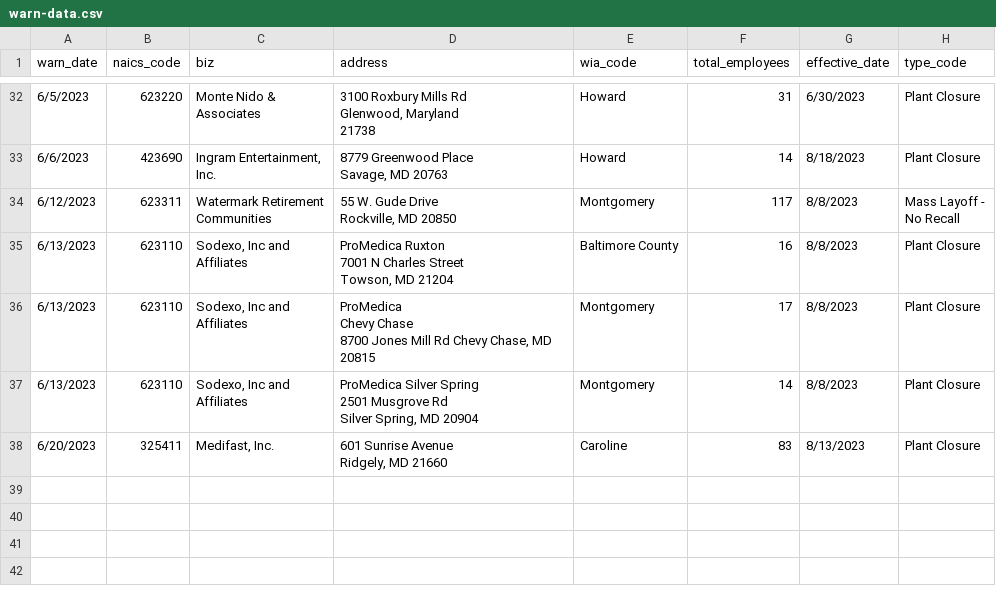
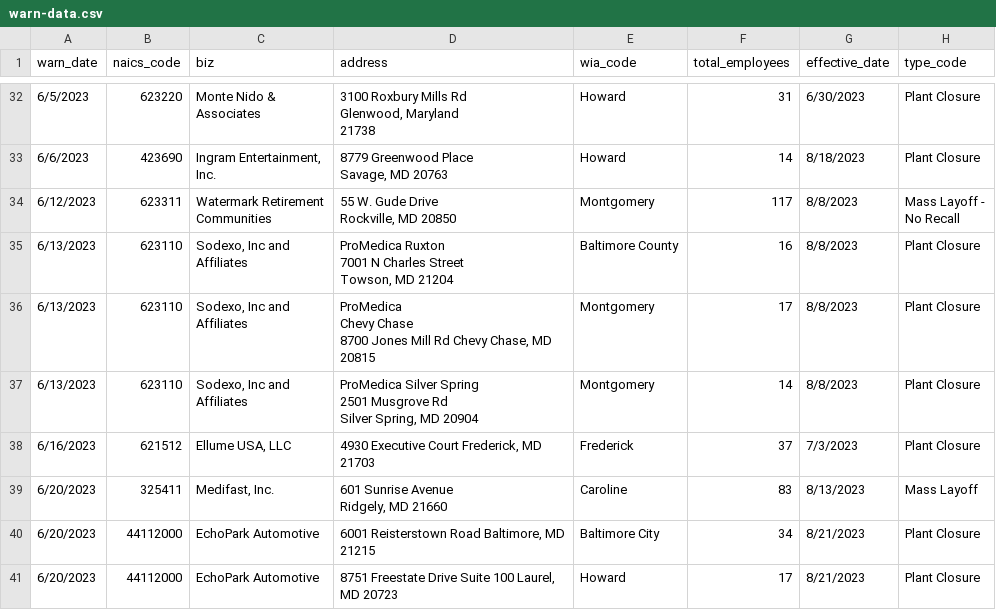
Before and after one commit to colleenodea/first-nicar-github-scraper, a CSV file: warn-data.csv, drawn as a sheet; only a part is shown, gaps mark what is left out.

```diff
--- a/warn-data.csv
+++ b/warn-data.csv
@@ -98,3 +98,6 @@ Affiliates","ProMedica Silver Spring
 Silver Spring, MD 20904",Montgomery,14,8/8/2023,Plant Closure
-6/20/2023,325411,"Medifast, Inc.","601 Sunrise Avenue
-Ridgely, MD 21660",Caroline,83,8/13/2023,Plant Closure
+6/16/2023,621512,"Ellume USA, LLC","4930 Executive Court                                 Frederick, MD 21703",Frederick,37,7/3/2023,Plant Closure
+6/20/2023,325411,"Medifast, Inc.","601 Sunrise Avenue
+Ridgely, MD 21660",Caroline,83,8/13/2023,Mass Layoff
+6/20/2023,44112000,EchoPark Automotive,"6001 Reisterstown Road                              Baltimore, MD 21215",Baltimore City,34,8/21/2023,Plant Closure
+6/20/2023,44112000,EchoPark Automotive,"8751 Freestate Drive                        Suite 100                                       Laurel, MD 20723",Howard,17,8/21/2023,Plant Closure
```
